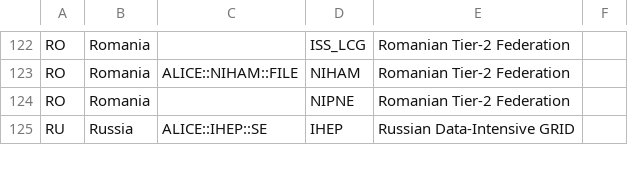
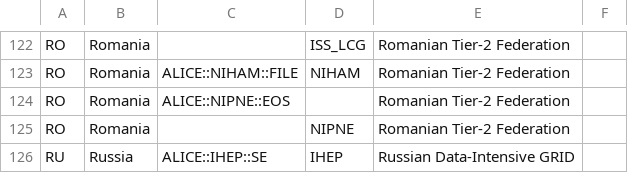
Before and after one commit to alisw/ComputingModel, a CSV file: data/NamingDictionary.csv, drawn as a sheet; only a part is shown, gaps mark what is left out; the diff names each change by its address in the sheet, - before the commit and + after, or states it on an @@ line.

```diff
--- a/data/NamingDictionary.csv
+++ b/data/NamingDictionary.csv
+row 124: RO | Romania | ALICE::NIPNE::EOS |  | Romanian Tier-2 Federation
```
Also changed, not shown: 2 other files.
